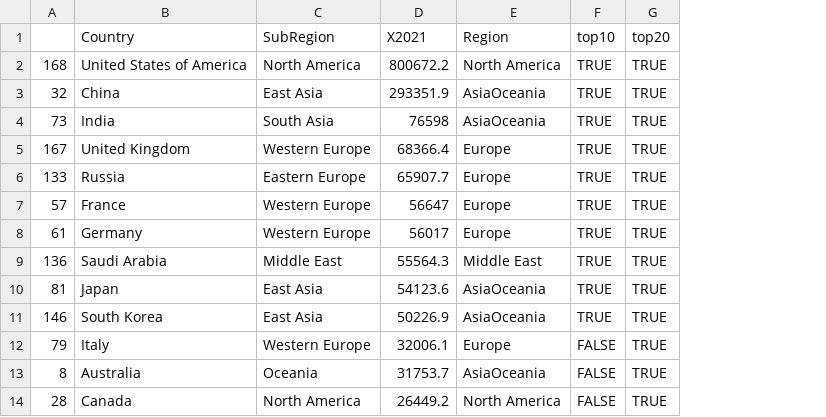
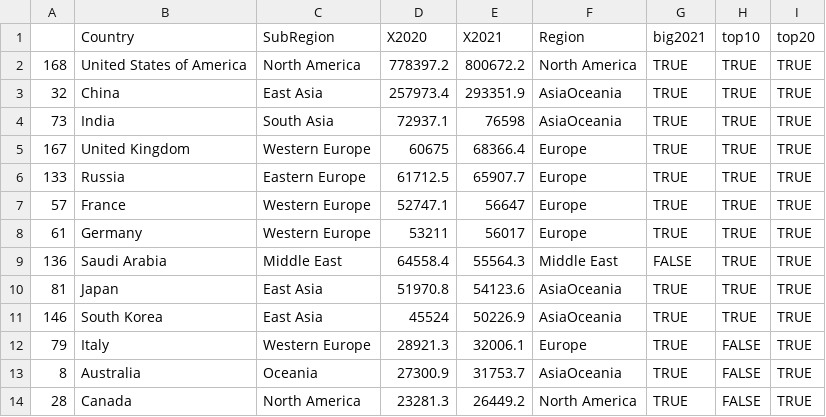
Before and after one commit to hhur0104/data_vis_capstone, a CSV file: data/targets_mod.csv, drawn as a sheet; only a part is shown; the diff names each change by its address in the sheet, - before the commit and + after, or states it on an @@ line.

```diff
--- a/data/targets_mod.csv
+++ b/data/targets_mod.csv
+column D (X2020), rows 2-14: 778397.2 | 257973.4 | 72937.1 | 60675 | 61712.5 | 52747.1 | 53211 | 64558.4 | 51970.8 | 45524 | 28921.3 | 27300.9 | 23281.3
+column G (big2021), rows 2-14: TRUE | TRUE | TRUE | TRUE | TRUE | TRUE | TRUE | FALSE | TRUE | TRUE | TRUE | TRUE | TRUE
```
Also changed, not shown: data/Milex.Current.csv, 5 other files.
